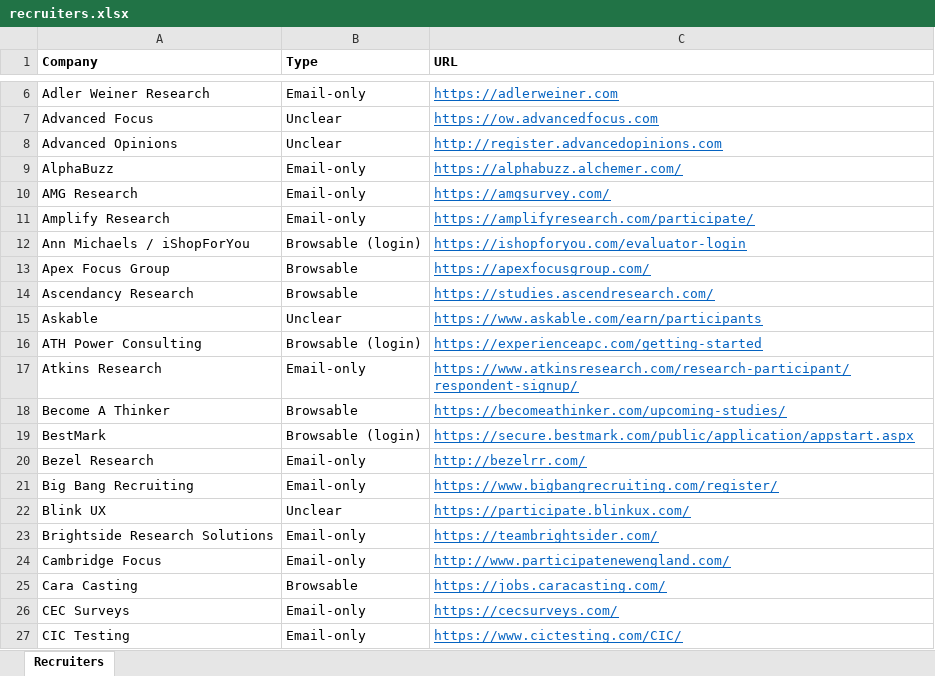
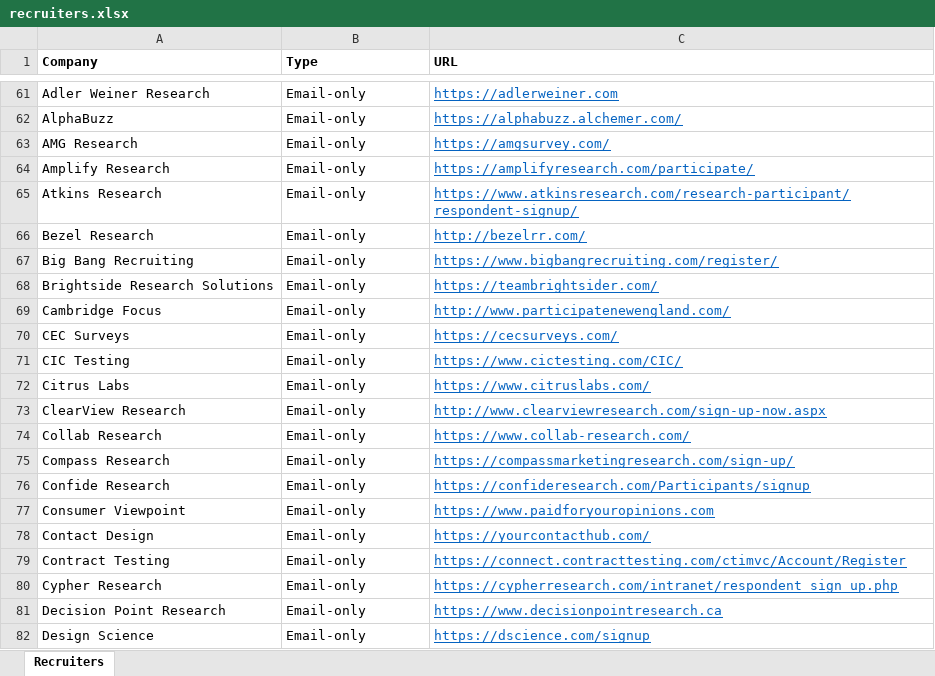
Before and after one commit to Obviouslyobvi/Focus-Group-Scanner, an Excel workbook: docs/recruiters.xlsx, sheet Recruiters, drawn as a sheet; only a part is shown, gaps mark what is left out; the shorter side is filled out with more unchanged rows; values as stored, in another font and other column widths than the file's, no borders; removed rows and columns are numbered as before the commit, all else as after; the diff covers the shown part only; the diff names each change by its address in the sheet, - before the commit and + after, or states it on an @@ line.

```diff
--- a/docs/recruiters.xlsx (sheet Recruiters)
+++ b/docs/recruiters.xlsx (sheet Recruiters)
@@ row 7 moved to row 152: Advanced Focus @@
@@ row 8 moved to row 153: Advanced Opinions @@
-row 12: Ann Michaels / iShopForYou | Browsable (login) | https://ishopforyou.com/evaluator-login
-row 13: Apex Focus Group | Browsable | https://apexfocusgroup.com/
-row 14: Ascendancy Research | Browsable | https://studies.ascendresearch.com/
@@ row 15 moved to row 154: Askable @@
-row 16: ATH Power Consulting | Browsable (login) | https://experienceapc.com/getting-started
-row 18: Become A Thinker | Browsable | https://becomeathinker.com/upcoming-studies/
-row 19: BestMark | Browsable (login) | https://secure.bestmark.com/public/application/appstart.aspx
@@ row 22 moved to row 155: Blink UX @@
-row 25: Cara Casting | Browsable | https://jobs.caracasting.com/
```
Also changed, not shown: 38 added rows, 32 removed rows, 37 moved rows and 2 edited cells elsewhere in this sheet, 6 other files.
